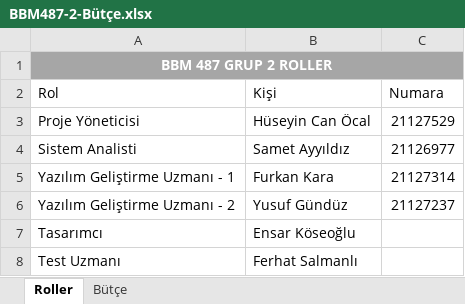
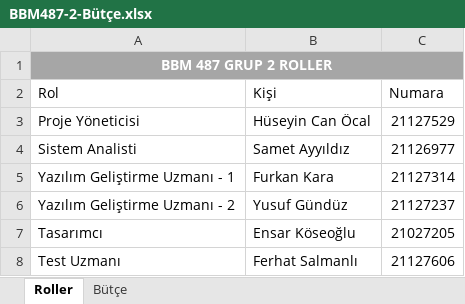
Before and after one commit to huseyinocal/BBM487-20142-2, an Excel workbook: BBM487-2-Bütçe.xlsx, sheet Roller, drawn as a sheet; values as stored, in another font and other column widths than the file's, no borders; table styles not drawn; the diff names each change by its address in the sheet, - before the commit and + after, or states it on an @@ line.

Commit message:
bütçe edit

```diff
--- a/BBM487-2-Bütçe.xlsx (sheet Roller)
+++ b/BBM487-2-Bütçe.xlsx (sheet Roller)
-C7 (Numara): (empty)
+C7 (Numara): 21027205
-C8 (Numara): (empty)
+C8 (Numara): 21127606
```
